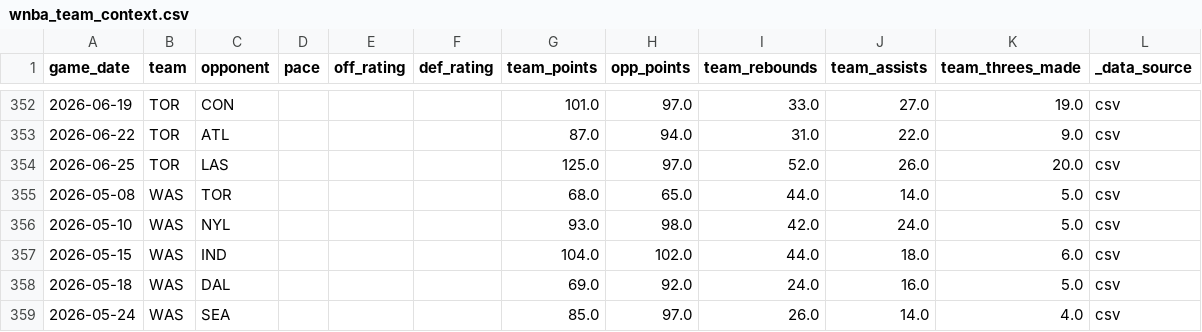
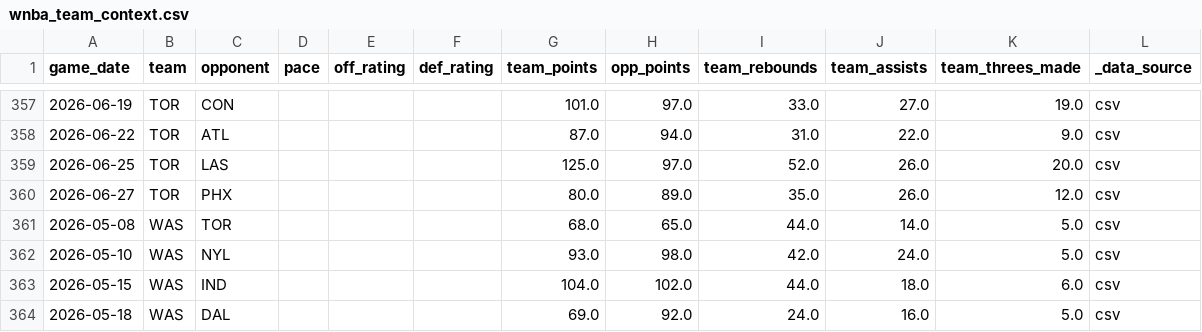
Before and after one commit to syocum9422-blip/edgeranked-site, a CSV file: wnba/data/raw/wnba_team_context.csv, drawn as a sheet; only a part is shown, gaps mark what is left out; the shorter side is filled out with more unchanged rows; the diff covers the shown part only.

```diff
--- a/wnba/data/raw/wnba_team_context.csv
+++ b/wnba/data/raw/wnba_team_context.csv
@@ -354,2 +359,3 @@ game_date,team,opponent,pace,off_rating,def_rating,team_points,opp_points,team_r
 2026-06-25,TOR,LAS,,,,125.0,97.0,52.0,26.0,20.0,csv
+2026-06-27,TOR,PHX,,,,80.0,89.0,35.0,26.0,12.0,csv
 2026-05-08,WAS,TOR,,,,68.0,65.0,44.0,14.0,5.0,csv
```
Also changed, not shown: 5 added rows elsewhere in this file, wnba/data/processed/wnba_player_coverage_audit.csv, wnba/data/processed/wnba_unmatched_actuals_report.csv, 54 other files.
